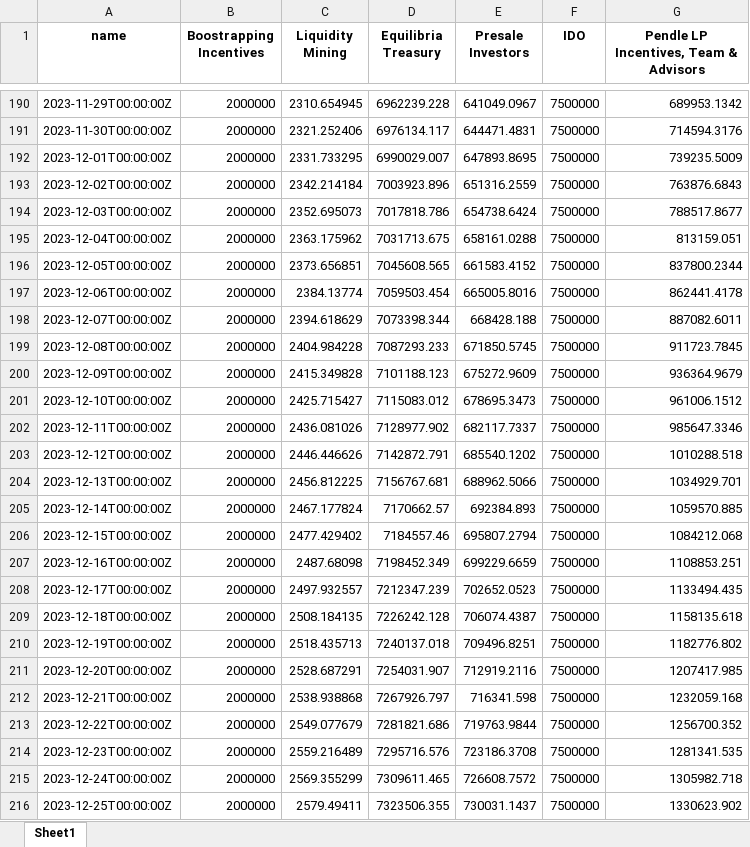
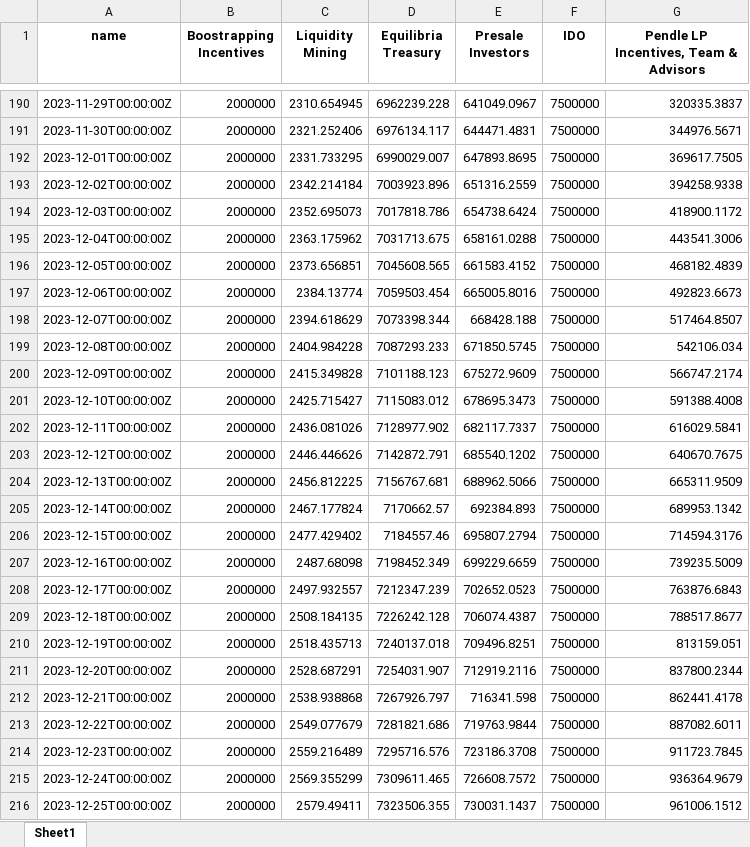
Before and after one commit to woogieboogie-jl/X-tools, an Excel workbook: XUnlocksCrawler/output/dl/chartData_Equilibria_equilibria.xlsx, sheet Sheet1, drawn as a sheet; only a part is shown, gaps mark what is left out; values as stored, in another font and other column widths than the file's, no borders; the diff covers the shown part only; the diff names each change by its address in the sheet, - before the commit and + after, or states it on an @@ line.

```diff
--- a/XUnlocksCrawler/output/dl/chartData_Equilibria_equilibria.xlsx (sheet Sheet1)
+++ b/XUnlocksCrawler/output/dl/chartData_Equilibria_equilibria.xlsx (sheet Sheet1)
-G190: 689953.1342
+G190: 320335.3837
-G191: 714594.3176
+G191: 344976.5671
-G192: 739235.5009
+G192: 369617.7505
-G193: 763876.6843
+G193: 394258.9338
-G194: 788517.8677
+G194: 418900.1172
-G195: 813159.051
+G195: 443541.3006
-G196: 837800.2344
+G196: 468182.4839
-G197: 862441.4178
+G197: 492823.6673
-G198: 887082.6011
+G198: 517464.8507
-G199: 911723.7845
+G199: 542106.034
-G200: 936364.9679
+G200: 566747.2174
-G201: 961006.1512
+G201: 591388.4008
-G202: 985647.3346
+G202: 616029.5841
-G203: 1010288.518
+G203: 640670.7675
-G204: 1034929.701
+G204: 665311.9509
-G205: 1059570.885
+G205: 689953.1342
-G206: 1084212.068
+G206: 714594.3176
-G207: 1108853.251
+G207: 739235.5009
-G208: 1133494.435
+G208: 763876.6843
-G209: 1158135.618
+G209: 788517.8677
-G210: 1182776.802
+G210: 813159.051
-G211: 1207417.985
+G211: 837800.2344
-G212: 1232059.168
+G212: 862441.4178
-G213: 1256700.352
+G213: 887082.6011
-G214: 1281341.535
+G214: 911723.7845
-G215: 1305982.718
+G215: 936364.9679
-G216: 1330623.902
+G216: 961006.1512
```
Also changed, not shown: 15 added rows and 1800 edited cells elsewhere in this sheet, XUnlocksCrawler/output/dl/chartData_DAO Maker_dao-maker.xlsx, XUnlocksCrawler/output/dl/chartData_Step App_step-app.xlsx, 7 other files.
